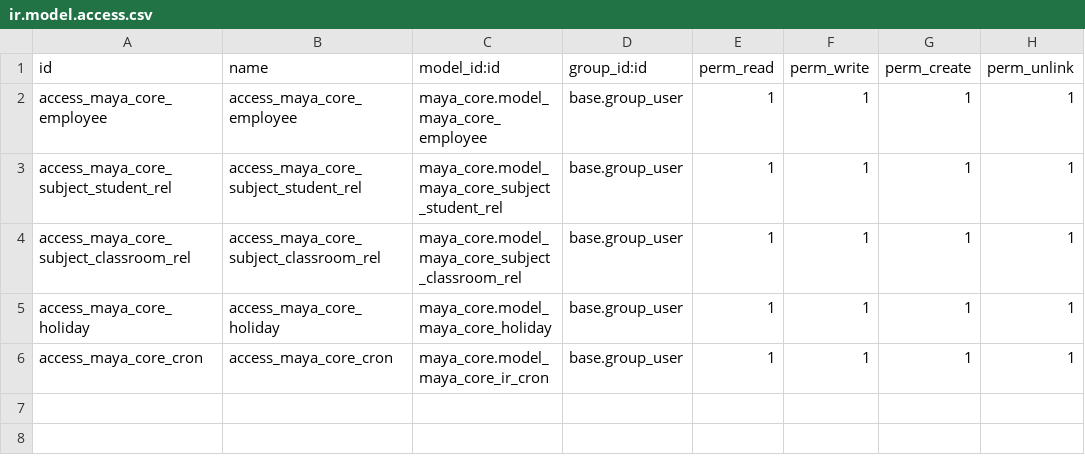
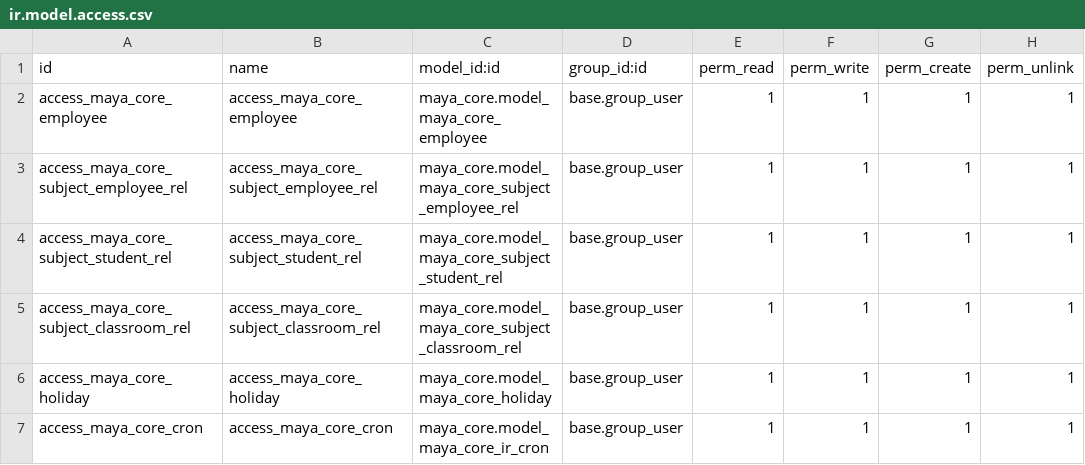
Before and after one commit to CEED-Informatica/maya-core, a CSV file: security/ir.model.access.csv, drawn as a sheet.

```diff
--- a/security/ir.model.access.csv
+++ b/security/ir.model.access.csv
@@ -2,2 +2,3 @@ id,name,model_id:id,group_id:id,perm_read,perm_write,perm_create,perm_unlink
 access_maya_core_employee,access_maya_core_employee,maya_core.model_maya_core_employee,base.group_user,1,1,1,1
+access_maya_core_subject_employee_rel,access_maya_core_subject_employee_rel,maya_core.model_maya_core_subject_employee_rel,base.group_user,1,1,1,1
 access_maya_core_subject_student_rel,access_maya_core_subject_student_rel,maya_core.model_maya_core_subject_student_rel,base.group_user,1,1,1,1
```
Also changed, not shown: 5 other files.
